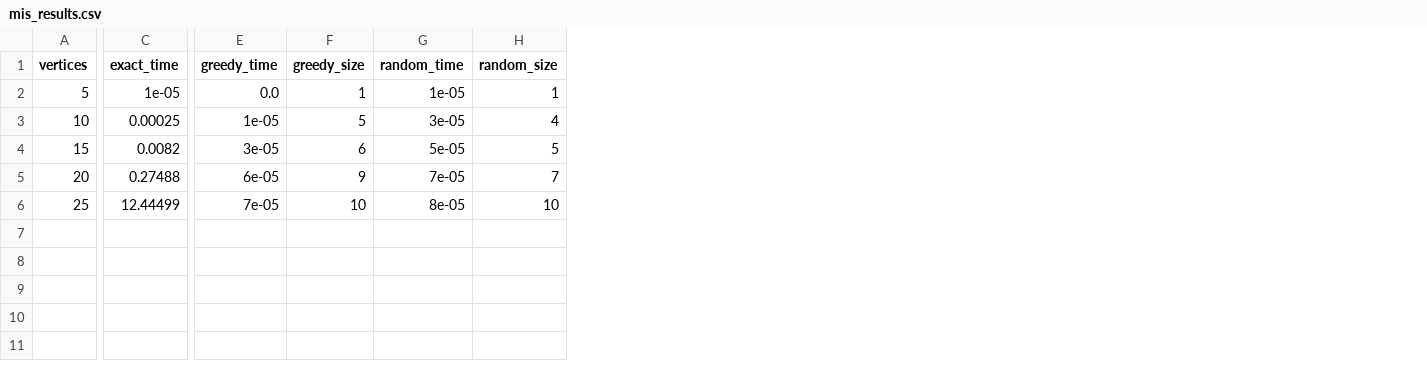
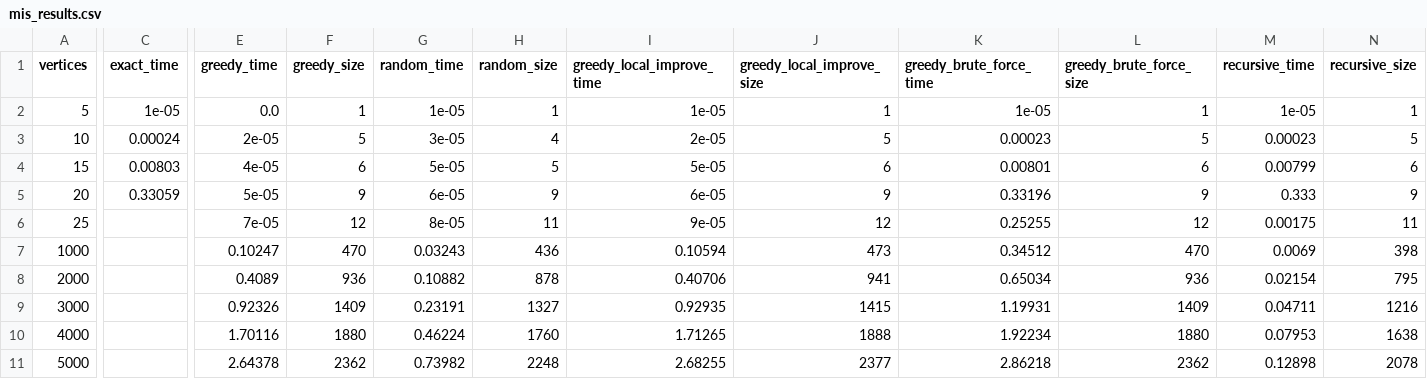
Before and after one commit to Kylobe/CS-3310-Final-Project, a CSV file: mis_results.csv, drawn as a sheet; only a part is shown, gaps mark what is left out; rows hold the shown columns only; the diff covers the shown part only; the diff names each change by its address in the sheet, - before the commit and + after, or states it on an @@ line.

```diff
--- a/mis_results.csv
+++ b/mis_results.csv
+column I (greedy_local_improve_time), rows 2-6: 1e-05 | 2e-05 | 5e-05 | 6e-05 | 9e-05
+column J (greedy_local_improve_size), rows 2-6: 1 | 5 | 6 | 9 | 12
+column K (greedy_brute_force_time), rows 2-6: 1e-05 | 0.00023 | 0.00801 | 0.33196 | 0.25255
+column L (greedy_brute_force_size), rows 2-6: 1 | 5 | 6 | 9 | 12
+column M (recursive_time), rows 2-6: 1e-05 | 0.00023 | 0.00799 | 0.333 | 0.00175
+column N (recursive_size), rows 2-6: 1 | 5 | 6 | 9 | 11
-C3 (exact_time): 0.00025
+C3 (exact_time): 0.00024
-E3 (greedy_time): 1e-05
+E3 (greedy_time): 2e-05
-C4 (exact_time): 0.0082
+C4 (exact_time): 0.00803
-E4 (greedy_time): 3e-05
+E4 (greedy_time): 4e-05
-C5 (exact_time): 0.27488
+C5 (exact_time): 0.33059
-E5 (greedy_time): 6e-05
+E5 (greedy_time): 5e-05
-G5 (random_time): 7e-05
+G5 (random_time): 6e-05
-H5 (random_size): 7
+H5 (random_size): 9
-C6 (exact_time): 12.44499
+C6 (exact_time): (empty)
-F6 (greedy_size): 10
+F6 (greedy_size): 12
-H6 (random_size): 10
+H6 (random_size): 11
+row 7: 1000 |  | 0.10247 | 470 | 0.03243 | 436 | 0.10594 | 473 | 0.34512 | 470 | 0.0069 | 398
+row 8: 2000 |  | 0.4089 | 936 | 0.10882 | 878 | 0.40706 | 941 | 0.65034 | 936 | 0.02154 | 795
+row 9: 3000 |  | 0.92326 | 1409 | 0.23191 | 1327 | 0.92935 | 1415 | 1.19931 | 1409 | 0.04711 | 1216
+row 10: 4000 |  | 1.70116 | 1880 | 0.46224 | 1760 | 1.71265 | 1888 | 1.92234 | 1880 | 0.07953 | 1638
+row 11: 5000 |  | 2.64378 | 2362 | 0.73982 | 2248 | 2.68255 | 2377 | 2.86218 | 2362 | 0.12898 | 2078
```
Also changed, not shown: 1 edited cell elsewhere in this file, 3 other files.
